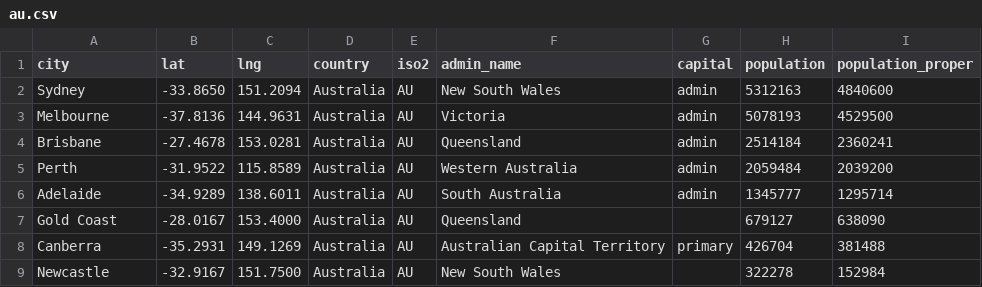
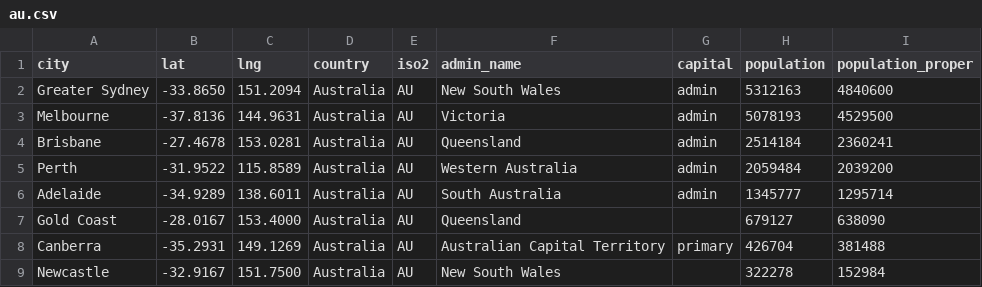
Before and after one commit to bob123245/3179-Week9-HomeWork, a CSV file: Data/au.csv, drawn as a sheet; only a part is shown.

Commit message:
Update au.csv

```diff
--- a/Data/au.csv
+++ b/Data/au.csv
@@ -1,3 +1,3 @@
 city,lat,lng,country,iso2,admin_name,capital,population,population_proper
-Sydney,-33.8650,151.2094,Australia,AU,New South Wales,admin,5312163,4840600
+Greater Sydney,-33.8650,151.2094,Australia,AU,New South Wales,admin,5312163,4840600
 Melbourne,-37.8136,144.9631,Australia,AU,Victoria,admin,5078193,4529500
```
